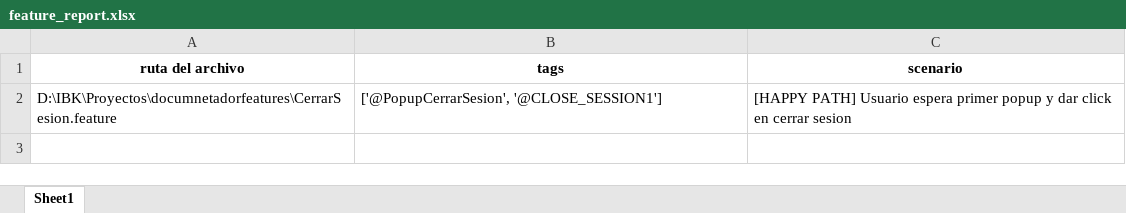
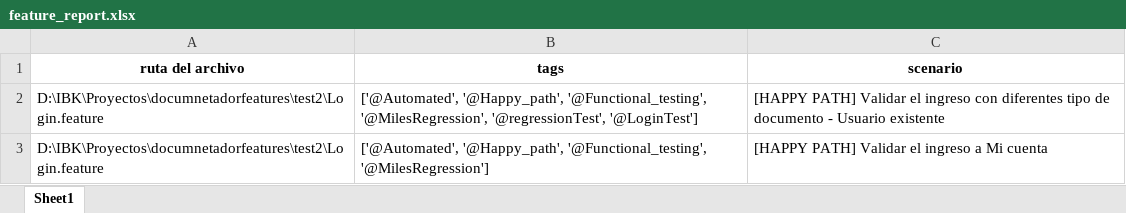
Before and after one commit to EdiardoCoDi/featureReader, an Excel workbook: feature_report.xlsx, sheet Sheet1, drawn as a sheet; values as stored, in another font and other column widths than the file's, no borders; removed rows and columns are numbered as before the commit, all else as after; the diff names each change by its address in the sheet, - before the commit and + after, or states it on an @@ line.

```diff
--- a/feature_report.xlsx (sheet Sheet1)
+++ b/feature_report.xlsx (sheet Sheet1)
-row 2: D:\IBK\Proyectos\documnetadorfeatures\CerrarSesion.feature | ['@PopupCerrarSesion', '@CLOSE_SESSION1'] | [HAPPY PATH] Usuario espera primer popup y dar click en cerrar sesion
+row 2: D:\IBK\Proyectos\documnetadorfeatures\test2\Login.feature | ['@Automated', '@Happy_path', '@Functional_testing', '@MilesRegression', '@regressionTest', '@LoginTest'] | [HAPPY PATH] Validar el ingreso con diferentes tipo de documento - Usuario existente
+row 3: D:\IBK\Proyectos\documnetadorfeatures\test2\Login.feature | ['@Automated', '@Happy_path', '@Functional_testing', '@MilesRegression'] | [HAPPY PATH] Validar el ingreso a Mi cuenta
```
Also changed, not shown: 4 other files.
